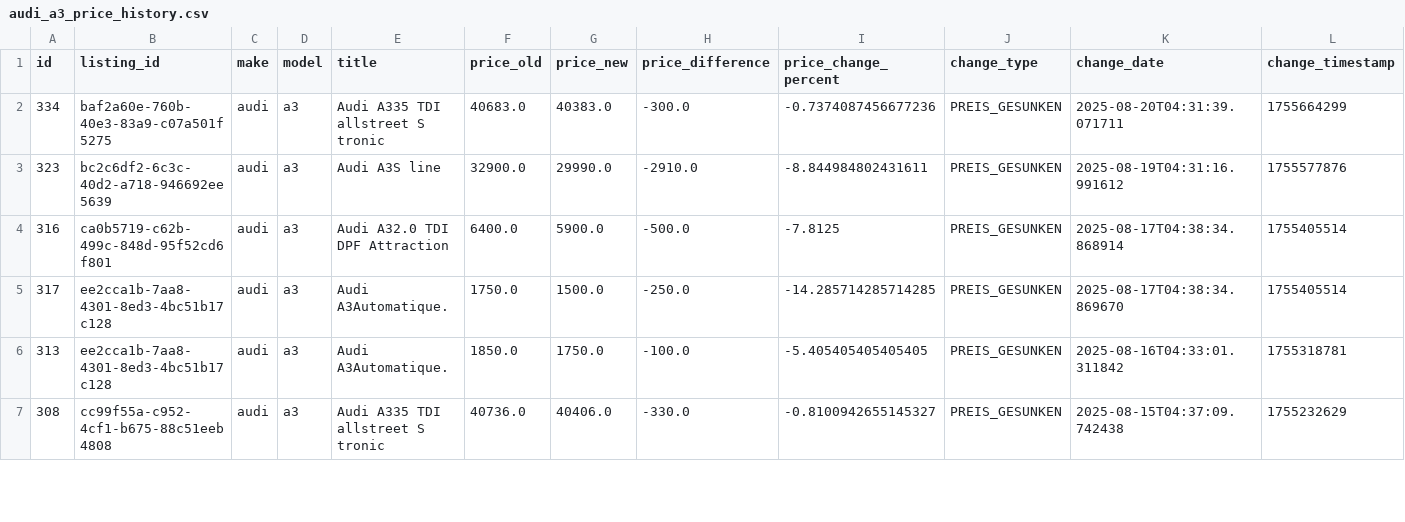
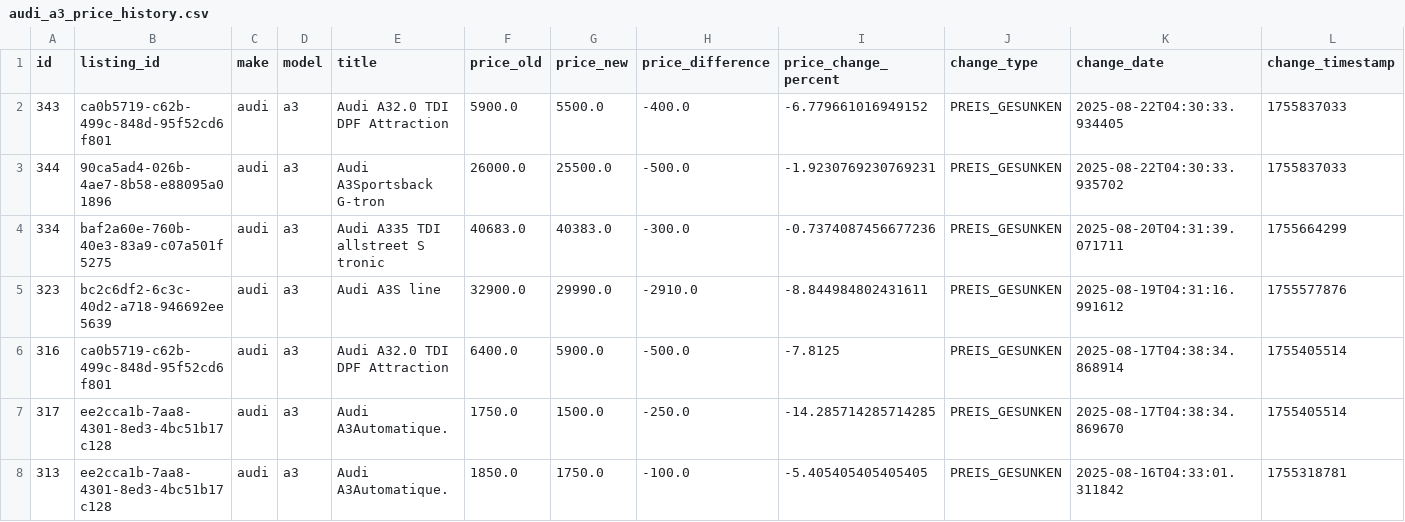
Before and after one commit to masterries/AutoAnalyse, a CSV file: scrapper/data/audi_a3_price_history.csv, drawn as a sheet; only a part is shown; the shorter side is filled out with more unchanged rows; rows hold the shown columns only; the diff names each change by its address in the sheet, - before the commit and + after, or states it on an @@ line.

```diff
--- a/scrapper/data/audi_a3_price_history.csv
+++ b/scrapper/data/audi_a3_price_history.csv
+row 2: 343 | ca0b5719-c62b-499c-848d-95f52cd6f801 | audi | a3 | Audi A32.0 TDI DPF Attraction | 5900.0 | 5500.0 | -400.0 | -6.779661016949152 | PREIS_GESUNKEN | 2025-08-22T04:30:33.934405 | 1755837033
+row 3: 344 | 90ca5ad4-026b-4ae7-8b58-e88095a01896 | audi | a3 | Audi A3Sportsback G-tron | 26000.0 | 25500.0 | -500.0 | -1.9230769230769231 | PREIS_GESUNKEN | 2025-08-22T04:30:33.935702 | 1755837033
```
Also changed, not shown: scrapper/data/mercedes-benz_a-180_listings.csv, scrapper/data/mercedes-benz_c-200_listings.csv, 46 other files.
